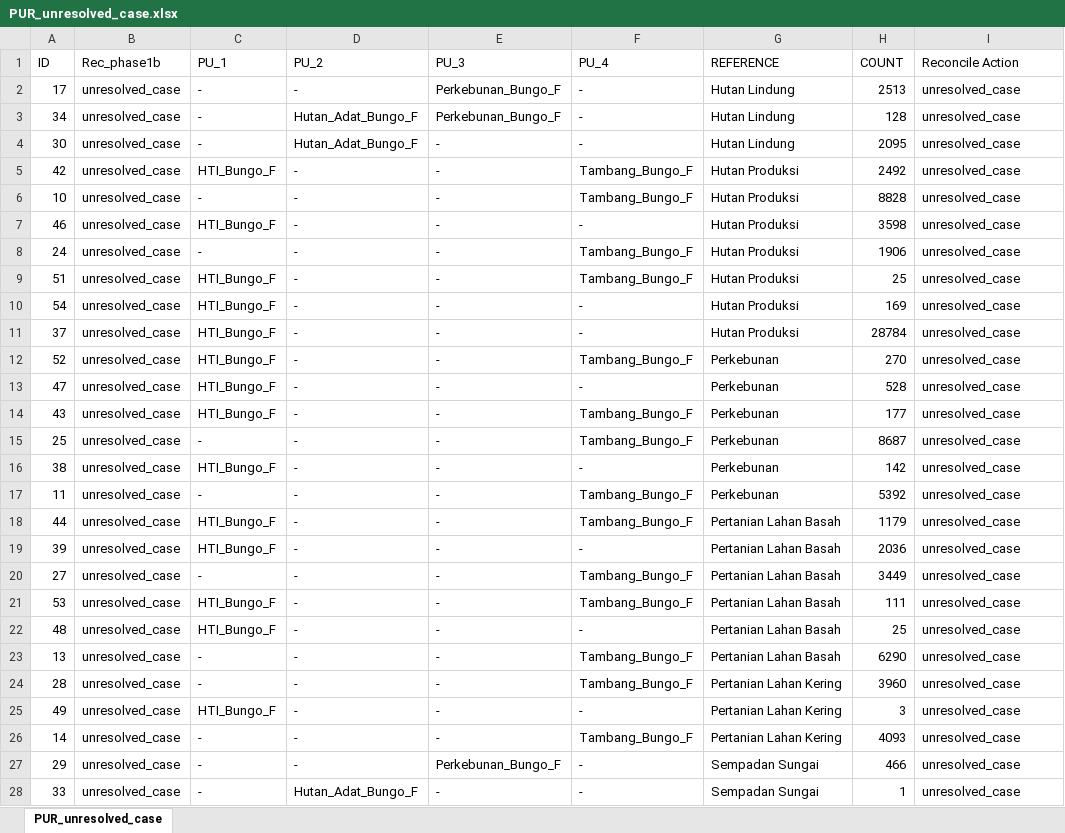
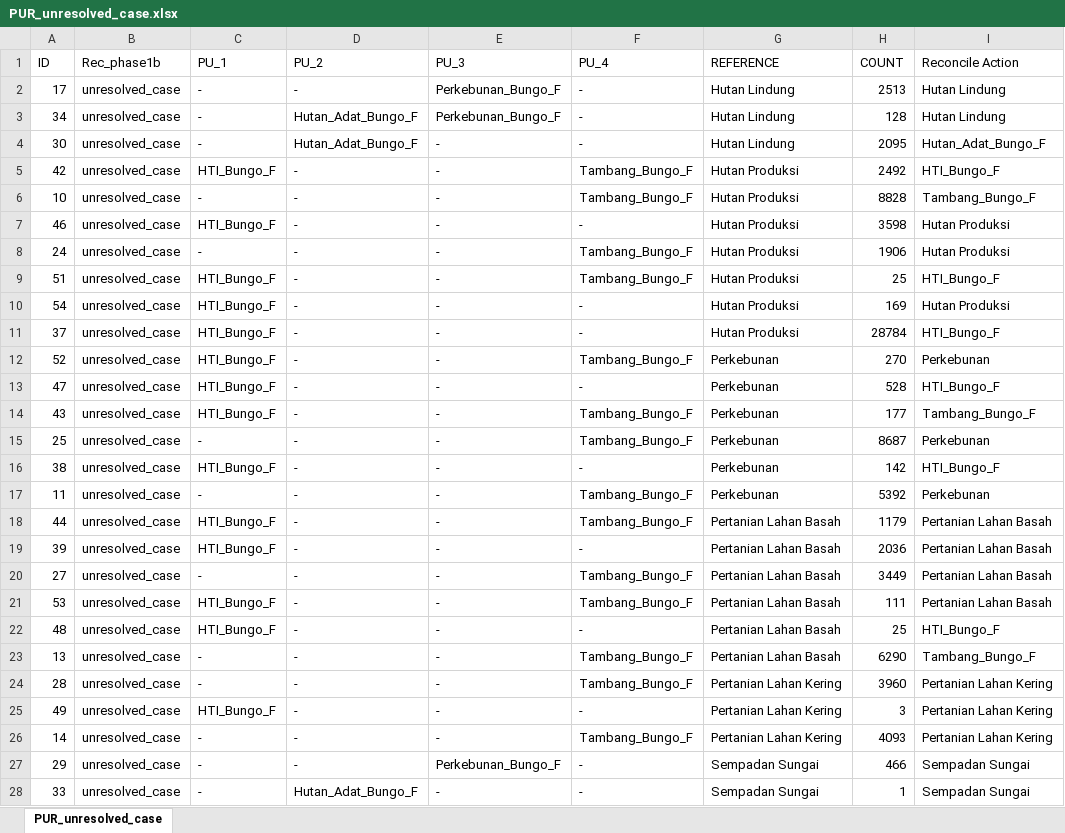
Before and after one commit to icraf-indonesia/lumens-shiny, an Excel workbook: 01_pur1/output/PUR_unresolved_case.xlsx, sheet PUR_unresolved_case, drawn as a sheet; only a part is shown; values as stored, in another font and other column widths than the file's, no borders; the diff covers the shown part only; the diff names each change by its address in the sheet, - before the commit and + after, or states it on an @@ line.

Commit message:
add shiny script and data

```diff
--- a/01_pur1/output/PUR_unresolved_case.xlsx (sheet PUR_unresolved_case)
+++ b/01_pur1/output/PUR_unresolved_case.xlsx (sheet PUR_unresolved_case)
-I2:I3 (Reconcile Action): unresolved_case
+I2:I3 (Reconcile Action): Hutan Lindung
-I4 (Reconcile Action): unresolved_case
+I4 (Reconcile Action): Hutan_Adat_Bungo_F
-I5 (Reconcile Action): unresolved_case
+I5 (Reconcile Action): HTI_Bungo_F
-I6 (Reconcile Action): unresolved_case
+I6 (Reconcile Action): Tambang_Bungo_F
-I7:I8 (Reconcile Action): unresolved_case
+I7:I8 (Reconcile Action): Hutan Produksi
-I9 (Reconcile Action): unresolved_case
+I9 (Reconcile Action): HTI_Bungo_F
-I10 (Reconcile Action): unresolved_case
+I10 (Reconcile Action): Hutan Produksi
-I11 (Reconcile Action): unresolved_case
+I11 (Reconcile Action): HTI_Bungo_F
-I12 (Reconcile Action): unresolved_case
+I12 (Reconcile Action): Perkebunan
-I13 (Reconcile Action): unresolved_case
+I13 (Reconcile Action): HTI_Bungo_F
-I14 (Reconcile Action): unresolved_case
+I14 (Reconcile Action): Tambang_Bungo_F
-I15 (Reconcile Action): unresolved_case
+I15 (Reconcile Action): Perkebunan
-I16 (Reconcile Action): unresolved_case
+I16 (Reconcile Action): HTI_Bungo_F
-I17 (Reconcile Action): unresolved_case
+I17 (Reconcile Action): Perkebunan
-I18:I21 (Reconcile Action): unresolved_case
+I18:I21 (Reconcile Action): Pertanian Lahan Basah
-I22 (Reconcile Action): unresolved_case
+I22 (Reconcile Action): HTI_Bungo_F
-I23 (Reconcile Action): unresolved_case
+I23 (Reconcile Action): Tambang_Bungo_F
-I24:I26 (Reconcile Action): unresolved_case
+I24:I26 (Reconcile Action): Pertanian Lahan Kering
-I27:I28 (Reconcile Action): unresolved_case
+I27:I28 (Reconcile Action): Sempadan Sungai
```
Also changed, not shown: 2 edited cells elsewhere in this sheet, 47 other files.
